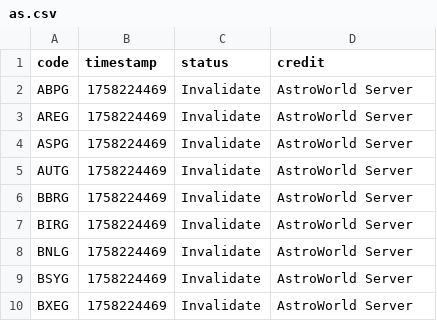
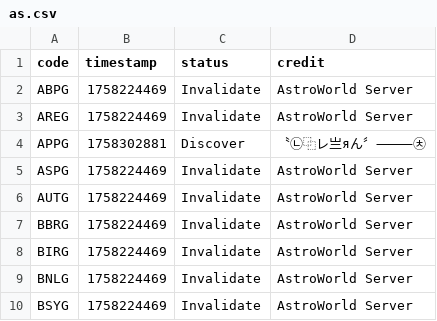
Before and after one commit to Sparxist/Lobbies, a CSV file: filestore/as.csv, drawn as a sheet; only a part is shown; the shorter side is filled out with more unchanged rows.

Commit message:
Update as.csv

```diff
--- a/filestore/as.csv
+++ b/filestore/as.csv
@@ -3,2 +3,3 @@ ABPG,1758224469,Invalidate,AstroWorld Server
 AREG,1758224469,Invalidate,AstroWorld Server
+APPG,1758302881,Discover,〝㉡⿻レ亗яん〞⸻㉩
 ASPG,1758224469,Invalidate,AstroWorld Server
```
